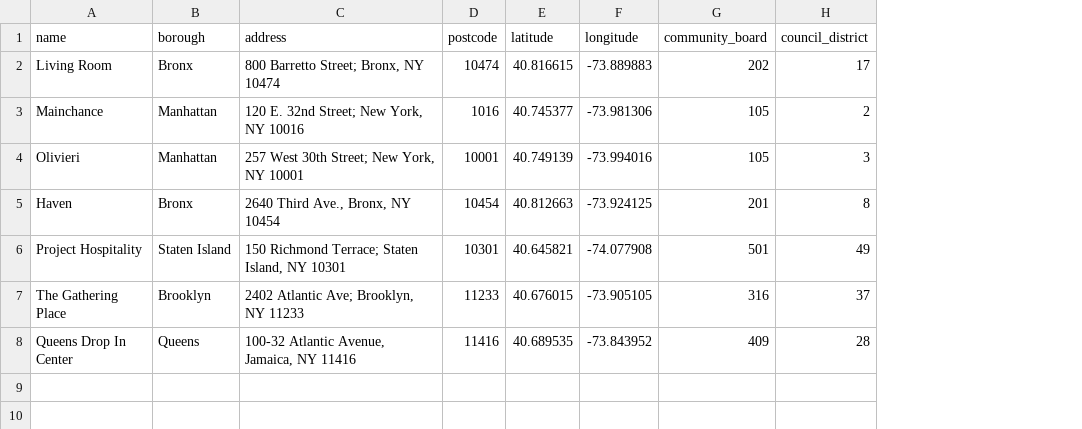
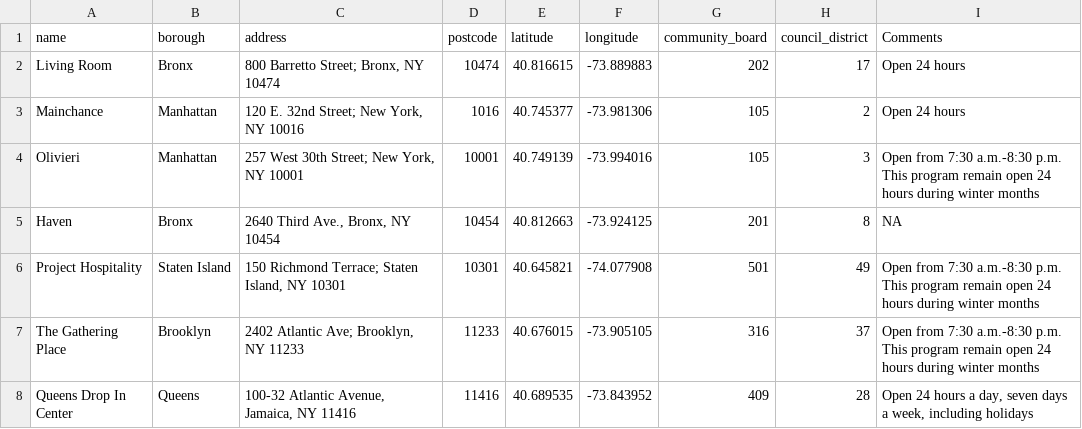
Before and after one commit to TZstatsADS/spring-2022-project2-group-5, a CSV file: data/shelters_tidy.csv, drawn as a sheet; the diff names each change by its address in the sheet, - before the commit and + after, or states it on an @@ line.

```diff
--- a/data/shelters_tidy.csv
+++ b/data/shelters_tidy.csv
+column I (Comments), rows 2-8: Open 24 hours | Open 24 hours | Open from 7:30 a.m.-8:30 p.m. This program remain open 24 hours during winter months | NA | Open from 7:30 a.m.-8:30 p.m. This program remain open 24 hours during winter months | Open from 7:30 a.m.-8:30 p.m. This program remain open 24 hours during winter months | Open 24 hours a day, seven days a week, including holidays
```
Also changed, not shown: 3 other files.
